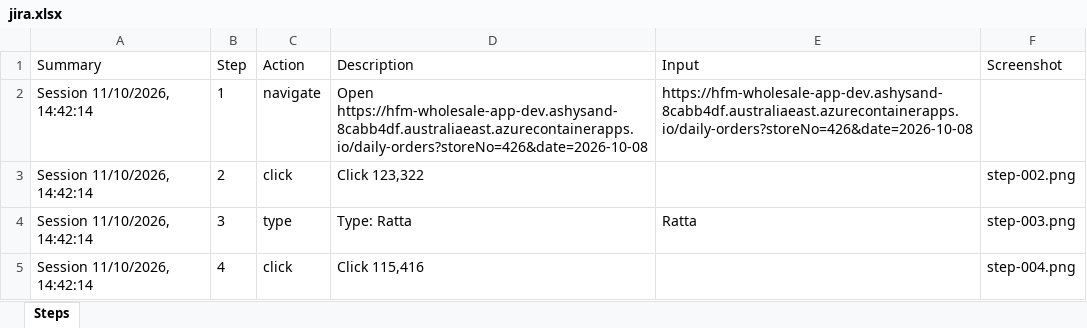
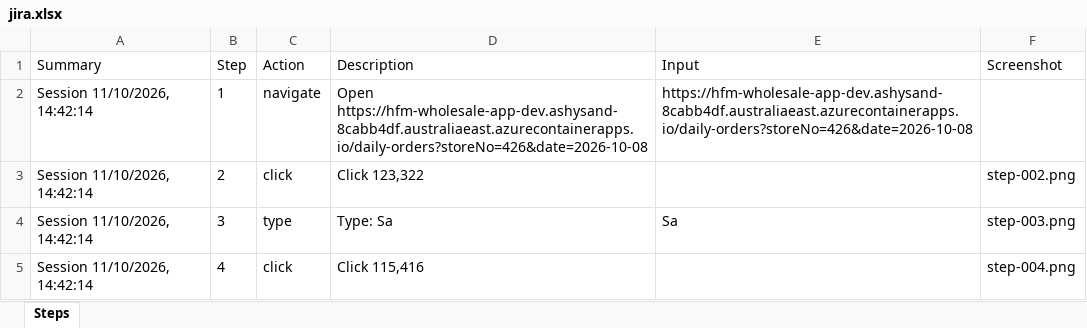
Before and after one commit to Raheelatta1984/testforge, an Excel workbook: library/projects/1c7a86a9-9525-4bd4-b5f0-df360a7b49f1/recordings/5c86e5ce-1c83-4894-8aa4-b77e1d2b737b/resources/jira.xlsx, sheet Steps, drawn as a sheet; values as stored, in another font and other column widths than the file's, no borders; the diff names each change by its address in the sheet, - before the commit and + after, or states it on an @@ line.

```diff
--- a/library/projects/1c7a86a9-9525-4bd4-b5f0-df360a7b49f1/recordings/5c86e5ce-1c83-4894-8aa4-b77e1d2b737b/resources/jira.xlsx (sheet Steps)
+++ b/library/projects/1c7a86a9-9525-4bd4-b5f0-df360a7b49f1/recordings/5c86e5ce-1c83-4894-8aa4-b77e1d2b737b/resources/jira.xlsx (sheet Steps)
-D4 (Description): Type: Ratta
+D4 (Description): Type: Sa
-E4 (Input): Ratta
+E4 (Input): Sa
```
Also changed, not shown: library/projects/1c7a86a9-9525-4bd4-b5f0-df360a7b49f1/recordings/5c86e5ce-1c83-4894-8aa4-b77e1d2b737b/resources/azure-devops.xlsx, library/projects/1c7a86a9-9525-4bd4-b5f0-df360a7b49f1/recordings/5c86e5ce-1c83-4894-8aa4-b77e1d2b737b/resources/testcomplete.xlsx, 20 other files.
